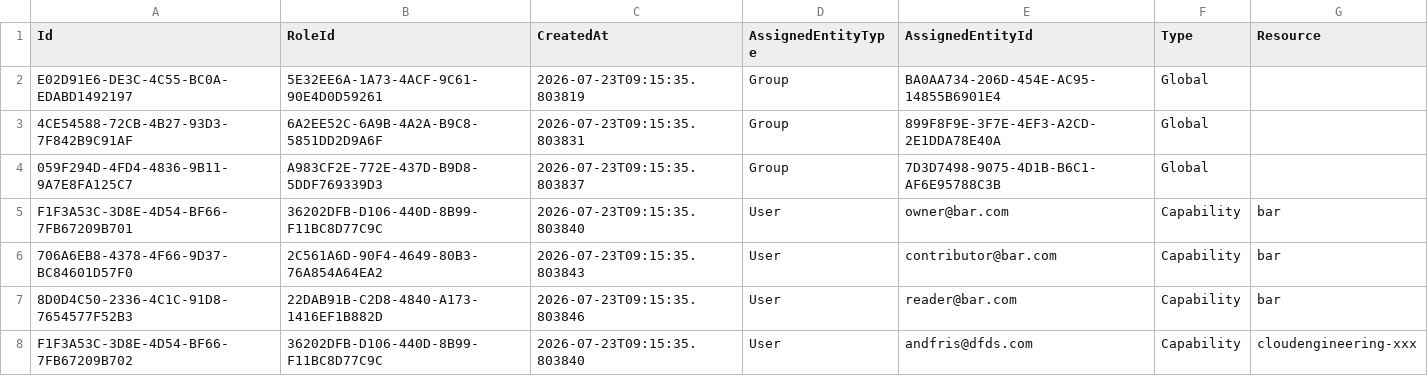
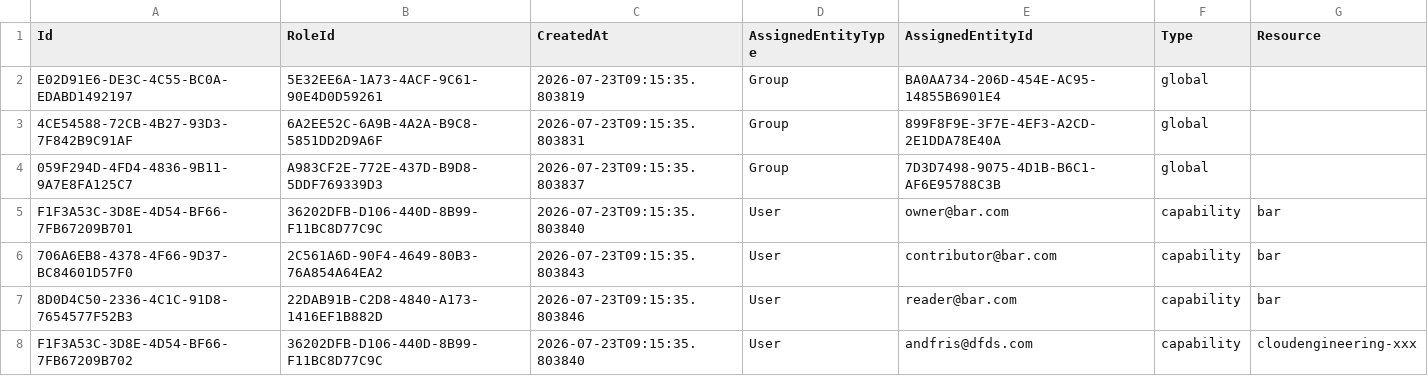
Before and after one commit to dfds/selfservice-api, a CSV file: db/seed/RbacRoleGrants.csv, drawn as a sheet.

```diff
--- a/db/seed/RbacRoleGrants.csv
+++ b/db/seed/RbacRoleGrants.csv
@@ -1,8 +1,8 @@
 Id;RoleId;CreatedAt;AssignedEntityType;AssignedEntityId;Type;Resource
-E02D91E6-DE3C-4C55-BC0A-EDABD1492197;5E32EE6A-1A73-4ACF-9C61-90E4D0D59261;2026-07-23T09:15:35.803819;Group;BA0AA734-206D-454E-AC95-14855B6901E4;Global;
-4CE54588-72CB-4B27-93D3-7F842B9C91AF;6A2EE52C-6A9B-4A2A-B9C8-5851DD2D9A6F;2026-07-23T09:15:35.803831;Group;899F8F9E-3F7E-4EF3-A2CD-2E1DDA78E40A;Global;
-059F294D-4FD4-4836-9B11-9A7E8FA125C7;A983CF2E-772E-437D-B9D8-5DDF769339D3;2026-07-23T09:15:35.803837;Group;7D3D7498-9075-4D1B-B6C1-AF6E95788C3B;Global;
-F1F3A53C-3D8E-4D54-BF66-7FB67209B701;36202DFB-D106-440D-8B99-F11BC8D77C9C;2026-07-23T09:15:35.803840;User;owner@bar.com;Capability;bar
-706A6EB8-4378-4F66-9D37-BC84601D57F0;2C561A6D-90F4-4649-80B3-76A854A64EA2;2026-07-23T09:15:35.803843;User;contributor@bar.com;Capability;bar
-8D0D4C50-2336-4C1C-91D8-7654577F52B3;22DAB91B-C2D8-4840-A173-1416EF1B882D;2026-07-23T09:15:35.803846;User;reader@bar.com;Capability;bar
-F1F3A53C-3D8E-4D54-BF66-7FB67209B702;36202DFB-D106-440D-8B99-F11BC8D77C9C;2026-07-23T09:15:35.803840;User;andfris@dfds.com;Capability;cloudengineering-xxx
+E02D91E6-DE3C-4C55-BC0A-EDABD1492197;5E32EE6A-1A73-4ACF-9C61-90E4D0D59261;2026-07-23T09:15:35.803819;Group;BA0AA734-206D-454E-AC95-14855B6901E4;global;
+4CE54588-72CB-4B27-93D3-7F842B9C91AF;6A2EE52C-6A9B-4A2A-B9C8-5851DD2D9A6F;2026-07-23T09:15:35.803831;Group;899F8F9E-3F7E-4EF3-A2CD-2E1DDA78E40A;global;
+059F294D-4FD4-4836-9B11-9A7E8FA125C7;A983CF2E-772E-437D-B9D8-5DDF769339D3;2026-07-23T09:15:35.803837;Group;7D3D7498-9075-4D1B-B6C1-AF6E95788C3B;global;
+F1F3A53C-3D8E-4D54-BF66-7FB67209B701;36202DFB-D106-440D-8B99-F11BC8D77C9C;2026-07-23T09:15:35.803840;User;owner@bar.com;capability;bar
+706A6EB8-4378-4F66-9D37-BC84601D57F0;2C561A6D-90F4-4649-80B3-76A854A64EA2;2026-07-23T09:15:35.803843;User;contributor@bar.com;capability;bar
+8D0D4C50-2336-4C1C-91D8-7654577F52B3;22DAB91B-C2D8-4840-A173-1416EF1B882D;2026-07-23T09:15:35.803846;User;reader@bar.com;capability;bar
+F1F3A53C-3D8E-4D54-BF66-7FB67209B702;36202DFB-D106-440D-8B99-F11BC8D77C9C;2026-07-23T09:15:35.803840;User;andfris@dfds.com;capability;cloudengineering-xxx
```
Also changed, not shown: db/seed/RbacPermissionGrants.csv, db/seed/RbacRole.csv, 8 other files.
